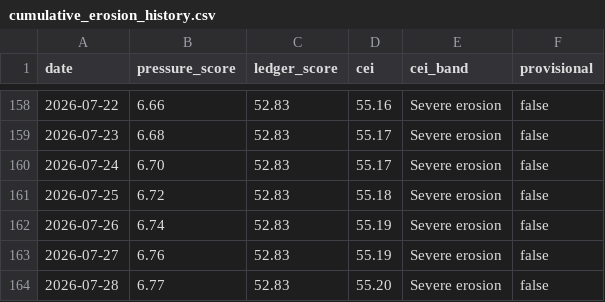
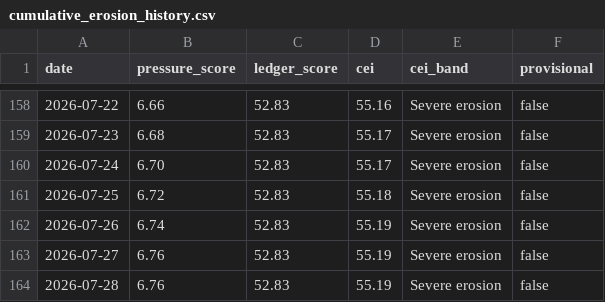
Before and after one commit to enkiEng/us-constitutional-risk-daily, a CSV file: data/cumulative_erosion_history.csv, drawn as a sheet; only a part is shown, gaps mark what is left out.

```diff
--- a/data/cumulative_erosion_history.csv
+++ b/data/cumulative_erosion_history.csv
@@ -163,2 +163,2 @@ date,pressure_score,ledger_score,cei,cei_band,provisional
 2026-07-27,6.76,52.83,55.19,Severe erosion,false
-2026-07-28,6.77,52.83,55.20,Severe erosion,false
+2026-07-28,6.76,52.83,55.19,Severe erosion,false
```
Also changed, not shown: data/constitutional_risk_history_v2.csv, data/constitutional_signal_scores.csv, 8 other files.
